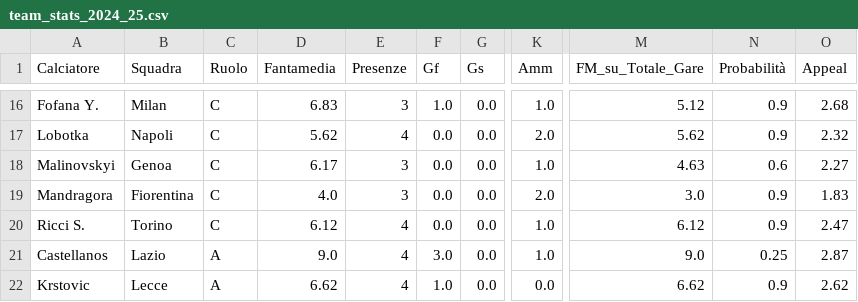
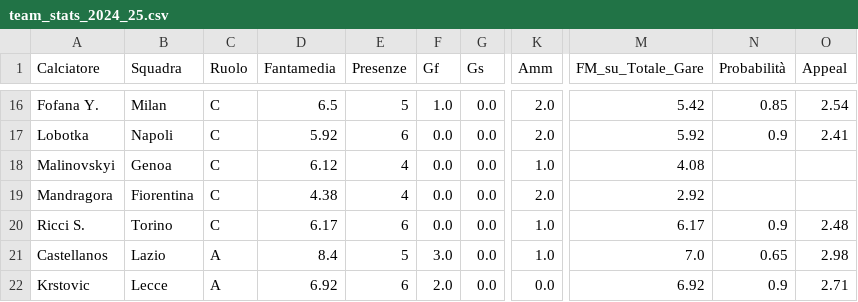
Before and after one commit to sasadangelo/fantacalcio, a CSV file: data/csv/team_stats_2024_25.csv, drawn as a sheet; only a part is shown, gaps mark what is left out; the diff covers the shown part only; the diff names each change by its address in the sheet, - before the commit and + after, or states it on an @@ line.

```diff
--- a/data/csv/team_stats_2024_25.csv
+++ b/data/csv/team_stats_2024_25.csv
-D16 (Fantamedia): 6.83
+D16 (Fantamedia): 6.5
-E16 (Presenze): 3
+E16 (Presenze): 5
-K16 (Amm): 1.0
+K16 (Amm): 2.0
-M16 (FM_su_Totale_Gare): 5.12
+M16 (FM_su_Totale_Gare): 5.42
-N16 (Probabilità): 0.9
+N16 (Probabilità): 0.85
-O16 (Appeal): 2.68
+O16 (Appeal): 2.54
-D17 (Fantamedia): 5.62
+D17 (Fantamedia): 5.92
-E17 (Presenze): 4
+E17 (Presenze): 6
-M17 (FM_su_Totale_Gare): 5.62
+M17 (FM_su_Totale_Gare): 5.92
-O17 (Appeal): 2.32
+O17 (Appeal): 2.41
-D18 (Fantamedia): 6.17
+D18 (Fantamedia): 6.12
-E18:E19 (Presenze): 3
+E18:E19 (Presenze): 4
-M18 (FM_su_Totale_Gare): 4.63
+M18 (FM_su_Totale_Gare): 4.08
-N18 (Probabilità): 0.6
+N18 (Probabilità): (empty)
-O18 (Appeal): 2.27
+O18 (Appeal): (empty)
-D19 (Fantamedia): 4.0
+D19 (Fantamedia): 4.38
-M19 (FM_su_Totale_Gare): 3.0
+M19 (FM_su_Totale_Gare): 2.92
-N19 (Probabilità): 0.9
+N19 (Probabilità): (empty)
-O19 (Appeal): 1.83
+O19 (Appeal): (empty)
-D20 (Fantamedia): 6.12
+D20 (Fantamedia): 6.17
-E20 (Presenze): 4
+E20 (Presenze): 6
-M20 (FM_su_Totale_Gare): 6.12
+M20 (FM_su_Totale_Gare): 6.17
-O20 (Appeal): 2.47
+O20 (Appeal): 2.48
-D21 (Fantamedia): 9.0
+D21 (Fantamedia): 8.4
-E21 (Presenze): 4
+E21 (Presenze): 5
-M21 (FM_su_Totale_Gare): 9.0
+M21 (FM_su_Totale_Gare): 7.0
-N21 (Probabilità): 0.25
+N21 (Probabilità): 0.65
-O21 (Appeal): 2.87
+O21 (Appeal): 2.98
-D22 (Fantamedia): 6.62
+D22 (Fantamedia): 6.92
-E22 (Presenze): 4
+E22 (Presenze): 6
-F22 (Gf): 1.0
+F22 (Gf): 2.0
-M22 (FM_su_Totale_Gare): 6.62
+M22 (FM_su_Totale_Gare): 6.92
-O22 (Appeal): 2.62
+O22 (Appeal): 2.71
```
Also changed, not shown: 85 edited cells elsewhere in this file, data/csv/probable_lineups_2024_25.csv, data/csv/stats_2024_25.csv, 4 other files.
